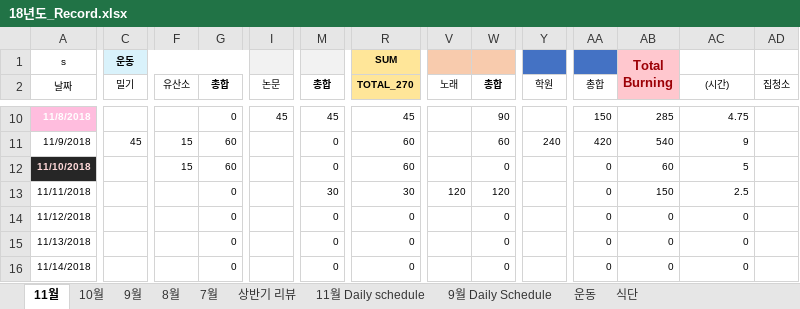
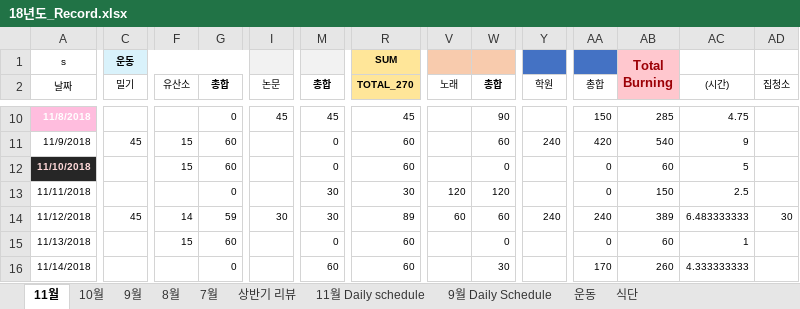
Before and after one commit to Taeu/taeu.github.io, an Excel workbook: record/18년도_Record.xlsx, sheet 11월, drawn as a sheet; only a part is shown, gaps mark what is left out; values as stored, in another font and other column widths than the file's, no borders; the diff covers the shown part only; the diff names each change by its address in the sheet, - before the commit and + after, or states it on an @@ line.

Commit message:
record

```diff
--- a/record/18년도_Record.xlsx (sheet 11월)
+++ b/record/18년도_Record.xlsx (sheet 11월)
-C14 (밀기): (empty)
+C14 (밀기): 45
-F14 (유산소): (empty)
+F14 (유산소): 14
-G14 (총합): 0
+G14 (총합): 59
-I14 (논문): (empty)
+I14 (논문): 30
-M14 (총합): 0
+M14 (총합): 30
-R14 (TOTAL_270): 0
+R14 (TOTAL_270): 89
-V14 (노래): (empty)
+V14 (노래): 60
-W14 (총합): 0
+W14 (총합): 60
-Y14 (학원): (empty)
+Y14 (학원): 240
-AA14 (총합): 0
+AA14 (총합): 240
-AB14: 0
+AB14: 389
-AC14 ((시간)): 0
+AC14 ((시간)): 6.483333333
-AD14 (집청소): (empty)
+AD14 (집청소): 30
-F15 (유산소): (empty)
+F15 (유산소): 15
-G15 (총합): 0
+G15 (총합): 60
-R15:R16 (TOTAL_270): 0
+R15:R16 (TOTAL_270): 60
-AB15: 0
+AB15: 60
-AC15 ((시간)): 0
+AC15 ((시간)): 1
-M16 (총합): 0
+M16 (총합): 60
-W16 (총합): 0
+W16 (총합): 30
-AA16 (총합): 0
+AA16 (총합): 170
-AB16: 0
+AB16: 260
-AC16 ((시간)): 0
+AC16 ((시간)): 4.333333333
```
Also changed, not shown: 61 edited cells elsewhere in this sheet.
